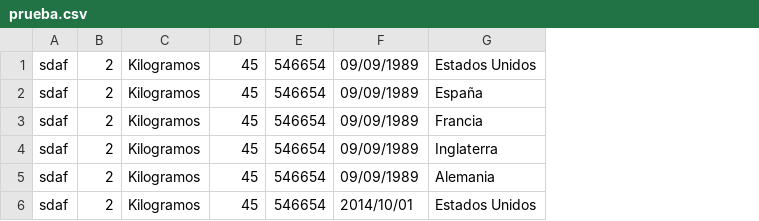
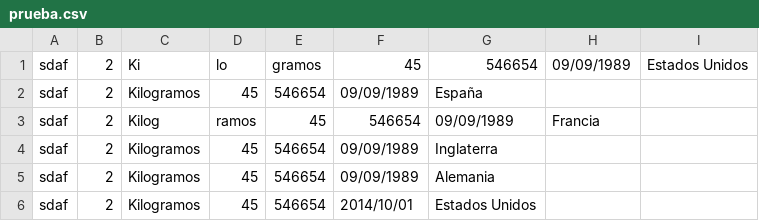
Before and after one commit to Encouver/pdipreproduccion, a CSV file: csv/prueba.csv, drawn as a sheet; removed rows and columns are numbered as before the commit, all else as after; the diff names each change by its address in the sheet, - before the commit and + after, or states it on an @@ line.

```diff
--- a/csv/prueba.csv
+++ b/csv/prueba.csv
+column H, row 3: Francia
+column I, empty
-row 1: sdaf | 2 | Kilogramos | 45 | 546654 | 09/09/1989 | Estados Unidos
+row 1: sdaf | 2 | Ki | lo | gramos | 45 | 546654 | 09/09/1989 | Estados Unidos
-C3: Kilogramos
+C3: Kilog
-D3: 45
+D3: ramos
-E3: 546654
+E3: 45
-F3: 09/09/1989
+F3: 546654
-G3: Francia
+G3: 09/09/1989
```
Also changed, not shown: 2 other files.
